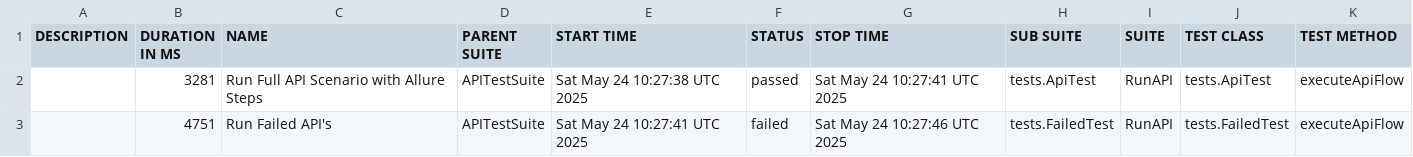
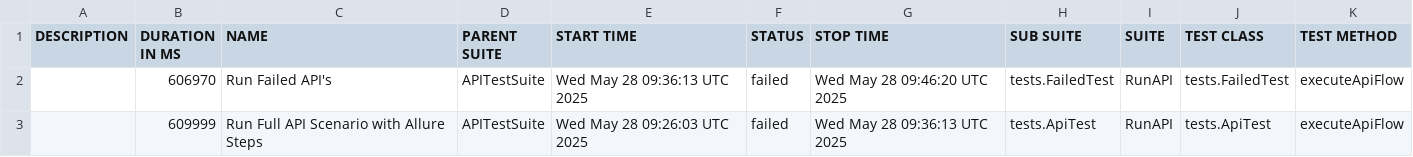
Before and after one commit to saburumman/api-framework, a CSV file: data/suites.csv, drawn as a sheet.

```diff
--- a/data/suites.csv
+++ b/data/suites.csv
@@ -1,3 +1,3 @@
 "DESCRIPTION","DURATION IN MS","NAME","PARENT SUITE","START TIME","STATUS","STOP TIME","SUB SUITE","SUITE","TEST CLASS","TEST METHOD"
-"","3281","Run Full API Scenario with Allure Steps","APITestSuite","Sat May 24 10:27:38 UTC 2025","passed","Sat May 24 10:27:41 UTC 2025","tests.ApiTest","RunAPI","tests.ApiTest","executeApiFlow"
-"","4751","Run Failed API's","APITestSuite","Sat May 24 10:27:41 UTC 2025","failed","Sat May 24 10:27:46 UTC 2025","tests.FailedTest","RunAPI","tests.FailedTest","executeApiFlow"
+"","606970","Run Failed API's","APITestSuite","Wed May 28 09:36:13 UTC 2025","failed","Wed May 28 09:46:20 UTC 2025","tests.FailedTest","RunAPI","tests.FailedTest","executeApiFlow"
+"","609999","Run Full API Scenario with Allure Steps","APITestSuite","Wed May 28 09:26:03 UTC 2025","failed","Wed May 28 09:36:13 UTC 2025","tests.ApiTest","RunAPI","tests.ApiTest","executeApiFlow"
```
Also changed, not shown: 52 other files.
